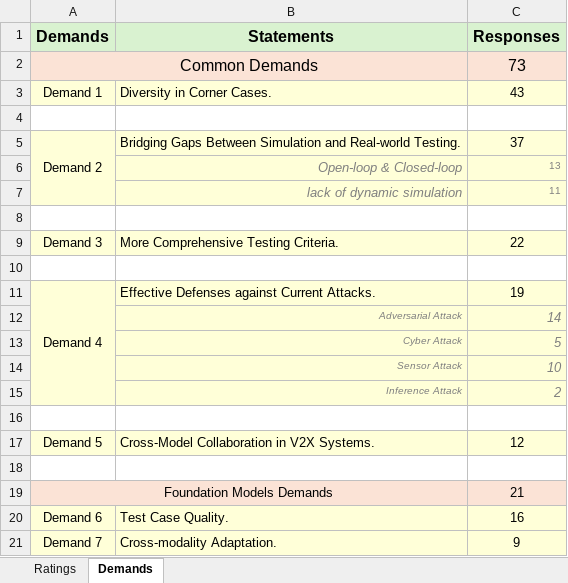
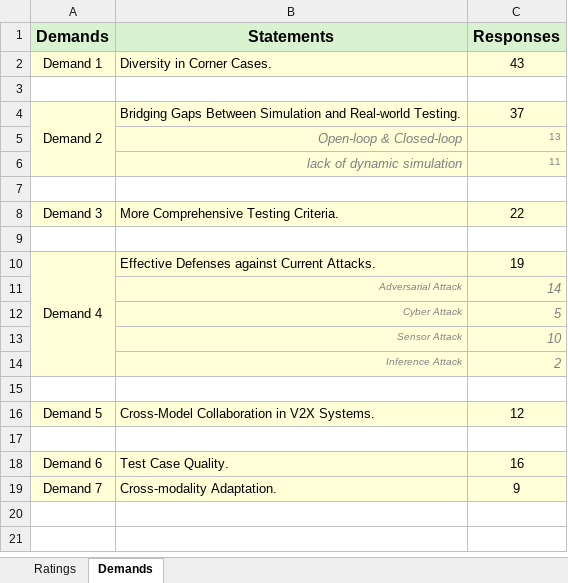
Before and after one commit to ADSTestingSurvey/ADS-Testing, an Excel workbook: Demands.xlsx, sheet Demands, drawn as a sheet; values as stored, in another font and other column widths than the file's, no borders; the diff names each change by its address in the sheet, - before the commit and + after, or states it on an @@ line.

```diff
--- a/Demands.xlsx (sheet Demands)
+++ b/Demands.xlsx (sheet Demands)
-row 2: Common Demands |  | 73
-row 19: Foundation Models Demands |  | 21
```
Also changed, not shown: sheet Ratings, survey_result.xlsx.
